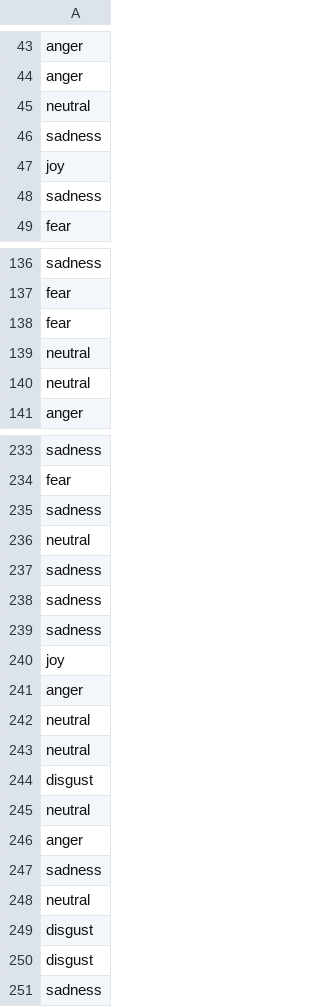
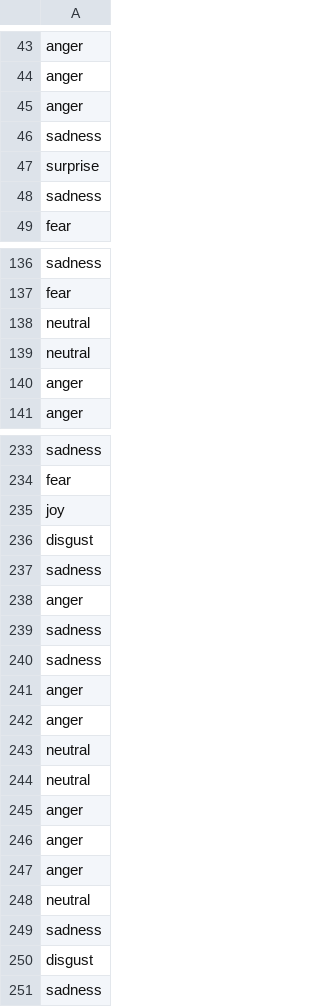
Before and after one commit to rhantz/573_affect_recognition, a TSV file: outputs/D2/D2_best_system_bow_dt_predictions_neg.tsv, drawn as a sheet; only a part is shown, gaps mark what is left out; the diff covers the shown part only.

```diff
--- a/outputs/D2/D2_best_system_bow_dt_predictions_neg.tsv
+++ b/outputs/D2/D2_best_system_bow_dt_predictions_neg.tsv
@@ -44,5 +44,5 @@ anger
 anger
-neutral
+anger
 sadness
-joy
+surprise
 sadness
@@ -137,5 +137,5 @@ sadness
 fear
-fear
 neutral
 neutral
+anger
 anger
@@ -234,8 +234,9 @@ sadness
 fear
+joy
+disgust
 sadness
-neutral
+anger
 sadness
 sadness
-sadness
-joy
+anger
 anger
@@ -243,8 +244,7 @@ neutral
 neutral
-disgust
+anger
+anger
+anger
 neutral
-anger
 sadness
-neutral
-disgust
 disgust
```
Also changed, not shown: 20 added rows, 21 removed rows and 95 moved rows elsewhere in this file, 6 other files.
